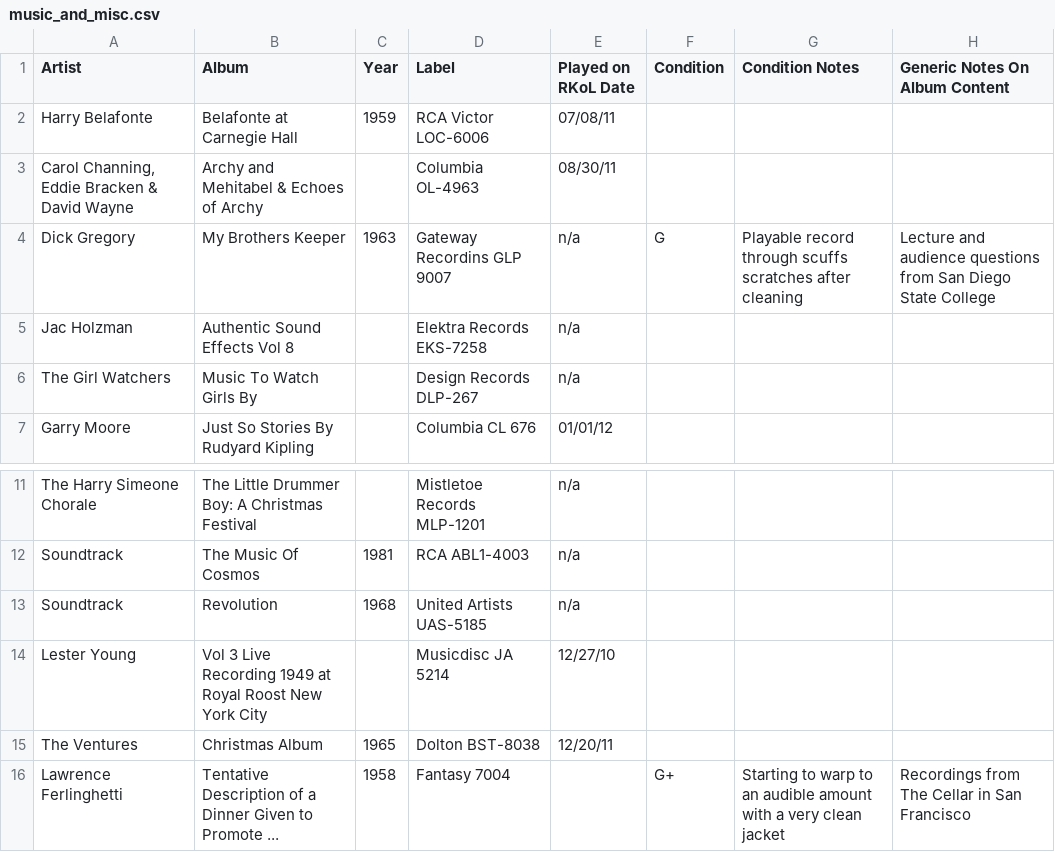
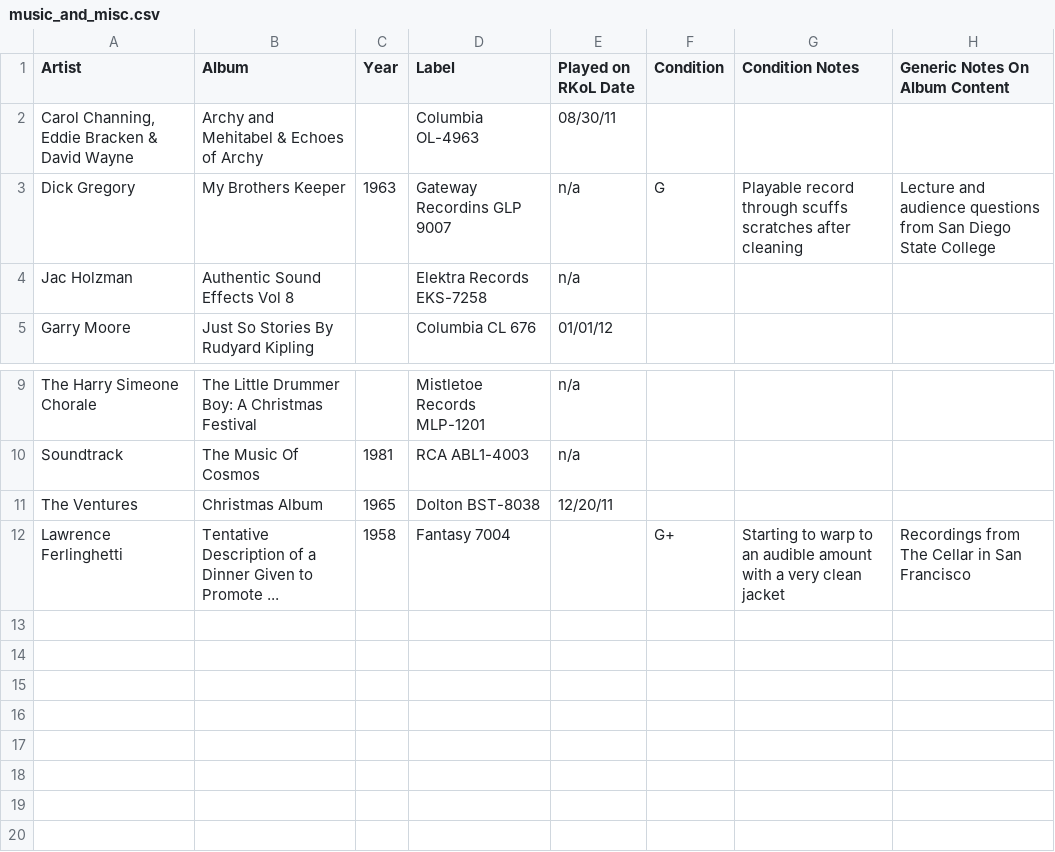
Before and after one commit to seanbruno/vinyl_inventory, a CSV file: music_and_misc.csv, drawn as a sheet; only a part is shown, gaps mark what is left out.

```diff
--- a/music_and_misc.csv
+++ b/music_and_misc.csv
@@ -1,3 +1,2 @@
 Artist,Album,Year,Label,Played on RKoL Date,Condition,Condition Notes,Generic Notes On Album Content
-Harry Belafonte,Belafonte at Carnegie Hall,1959,RCA Victor LOC-6006,07/08/11,,,
 "Carol Channing,  Eddie Bracken & David Wayne",Archy and Mehitabel & Echoes of Archy,,Columbia OL-4963,08/30/11,,,
@@ -5,3 +4,2 @@ Dick Gregory,My Brothers Keeper,1963,Gateway Recordins GLP 9007,n/a,G,Playable r
 Jac Holzman,Authentic Sound Effects Vol 8,,Elektra Records EKS-7258,n/a,,,
-The Girl Watchers,Music To Watch Girls By,,Design Records DLP-267,n/a,,,
 Garry Moore,Just So Stories By Rudyard Kipling,,Columbia CL 676,01/01/12,,,
@@ -12,4 +10,2 @@ The Harry Simeone Chorale,The Little Drummer Boy: A Christmas Festival,,Mistleto
 Soundtrack,The Music Of Cosmos,1981,RCA ABL1-4003,n/a,,,
-Soundtrack,Revolution,1968,United Artists UAS-5185,n/a,,,
-Lester Young,Vol 3 Live Recording 1949 at Royal Roost New York City,,Musicdisc JA 5214,12/27/10,,,
 The Ventures,Christmas Album,1965,Dolton BST-8038,12/20/11,,,
```
Also changed, not shown: comedy_and_standup.csv.
